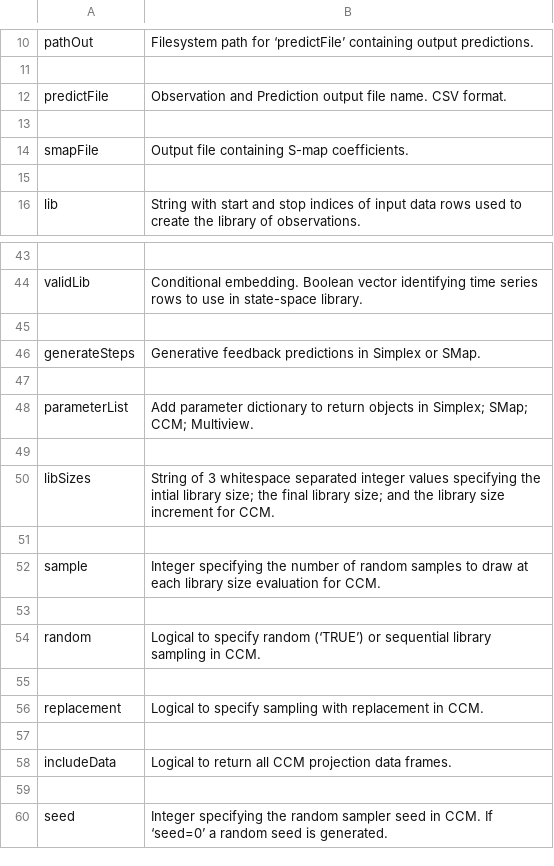
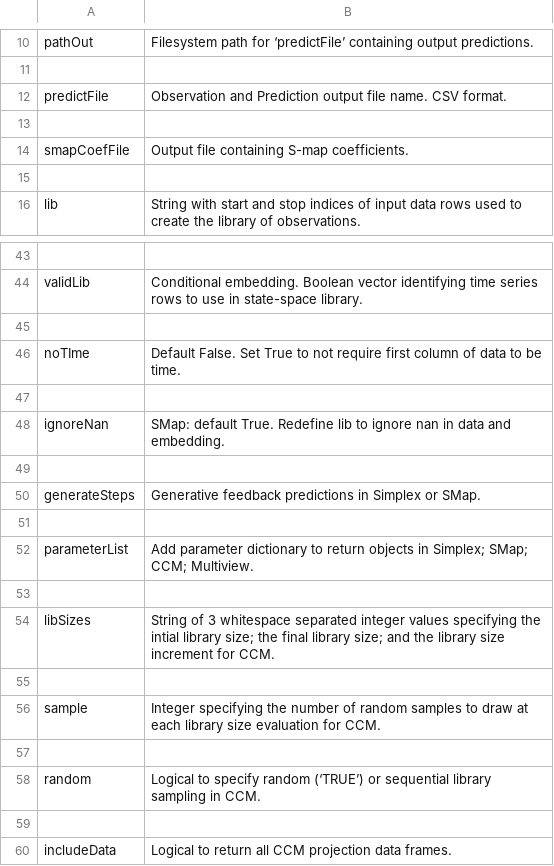
Before and after one commit to SugiharaLab/rEDM, a CSV file: vignettes/ParameterTable.csv, drawn as a sheet; only a part is shown, gaps mark what is left out; the shorter side is filled out with more unchanged rows; removed rows and columns are numbered as before the commit, all else as after; the diff names each change by its address in the sheet, - before the commit and + after, or states it on an @@ line.

Commit message:
v1.15.0 SMap ignoreNan, add singularValues. noTime parameter added. Legacy function wrappers removed.

```diff
--- a/vignettes/ParameterTable.csv
+++ b/vignettes/ParameterTable.csv
-A14: smapFile
+A14: smapCoefFile
+row 46: noTIme | Default False. Set True to not require first column of data to be time.
+row 47: (empty)
+row 48: ignoreNan | SMap: default True. Redefine lib to ignore nan in data and embedding.
+row 49: (empty)
-row 55: (empty)
-row 56: replacement | Logical to specify sampling with replacement in CCM.
```
Also changed, not shown: 42 other files.
